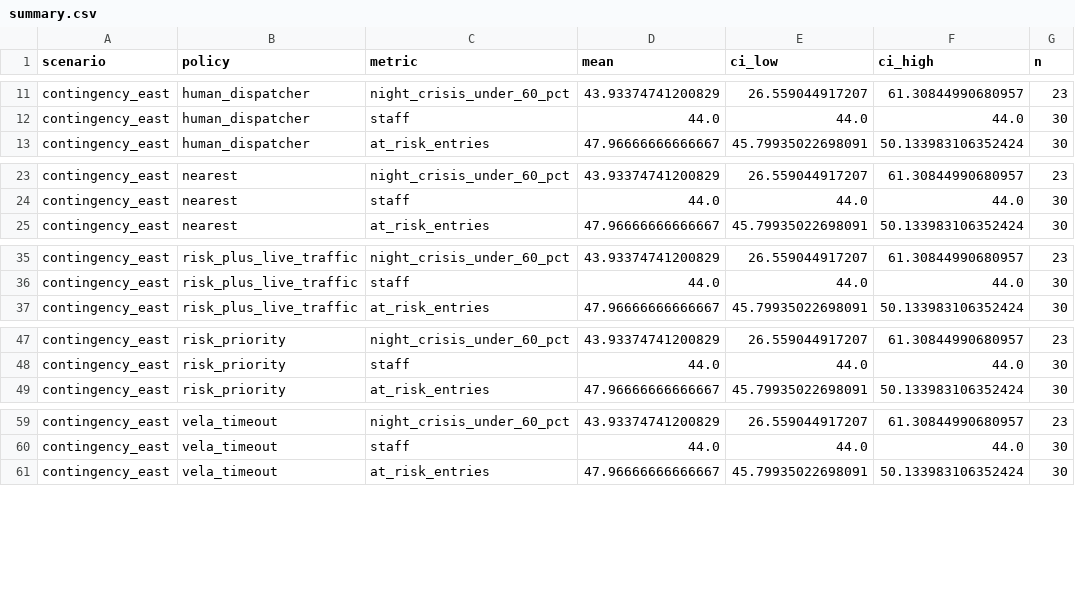
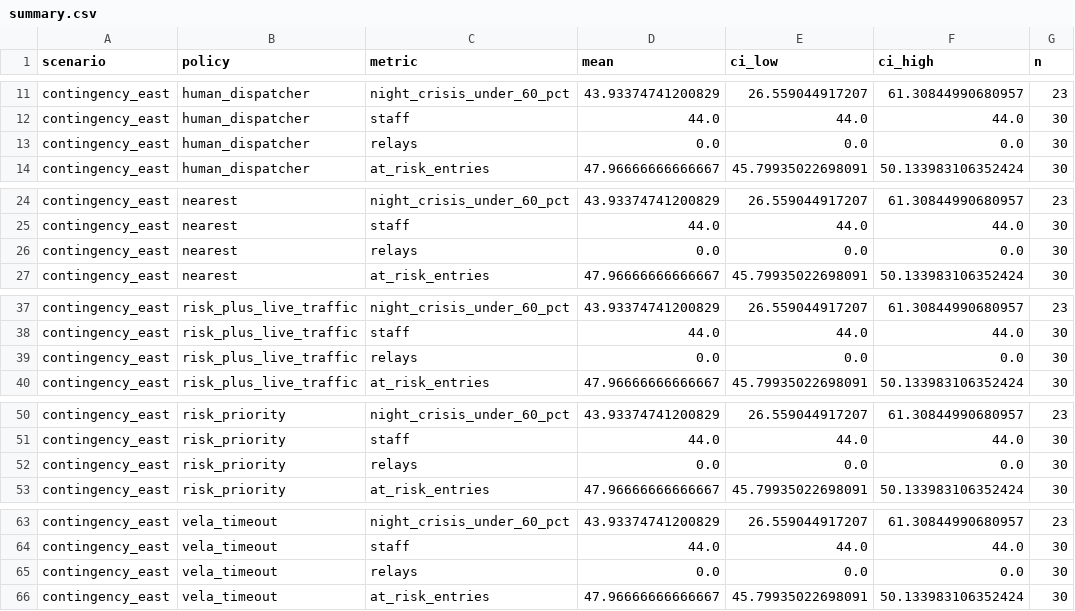
Before and after one commit to daviddzd/vela, a CSV file: simulation/results/summary.csv, drawn as a sheet; only a part is shown, gaps mark what is left out; the diff covers the shown part only; the diff names each change by its address in the sheet, - before the commit and + after, or states it on an @@ line.

```diff
--- a/simulation/results/summary.csv
+++ b/simulation/results/summary.csv
+row 13: contingency_east | human_dispatcher | relays | 0.0 | 0.0 | 0.0 | 30
+row 26: contingency_east | nearest | relays | 0.0 | 0.0 | 0.0 | 30
+row 39: contingency_east | risk_plus_live_traffic | relays | 0.0 | 0.0 | 0.0 | 30
+row 52: contingency_east | risk_priority | relays | 0.0 | 0.0 | 0.0 | 30
+row 65: contingency_east | vela_timeout | relays | 0.0 | 0.0 | 0.0 | 30
```
Also changed, not shown: 10 added rows elsewhere in this file, simulation/results/sensitivity.csv, simulation/results/sensitivity_tests.csv, 36 other files.
